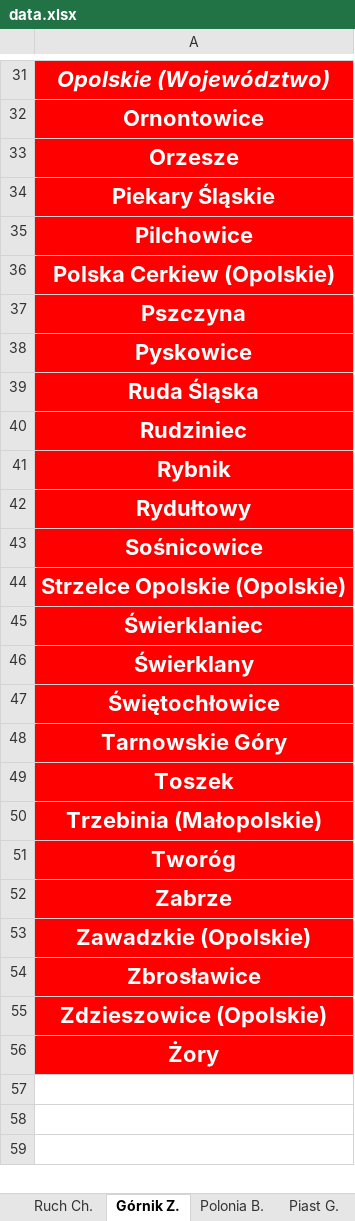
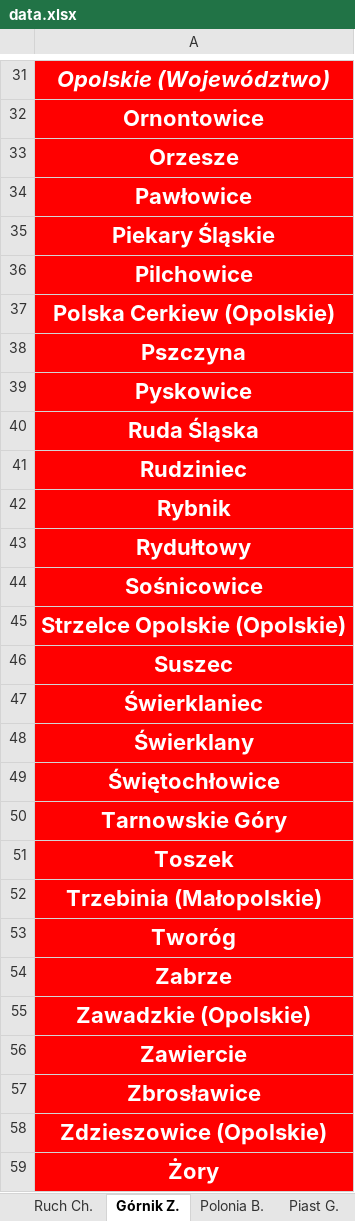
Before and after one commit to jxnge/map-and-stats, an Excel workbook: Data/Distribution of fans in Silesian Voivodship/data.xlsx, sheet Górnik Z., drawn as a sheet; only a part is shown, gaps mark what is left out; values as stored, in another font and other column widths than the file's, no borders; the diff names each change by its address in the sheet, - before the commit and + after, or states it on an @@ line.

```diff
--- a/Data/Distribution of fans in Silesian Voivodship/data.xlsx (sheet Górnik Z.)
+++ b/Data/Distribution of fans in Silesian Voivodship/data.xlsx (sheet Górnik Z.)
+row 34: Pawłowice
+row 46: Suszec
+row 56: Zawiercie
```
Also changed, not shown: sheet Stats, sheet BKS BB., sheet Odra W., sheet GKS K., sheet Ruch Ch., 8 other files.
